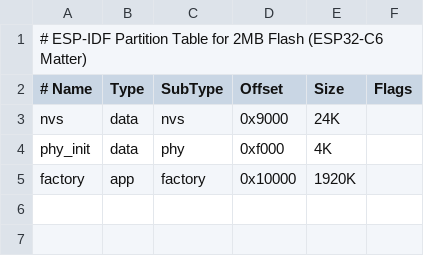
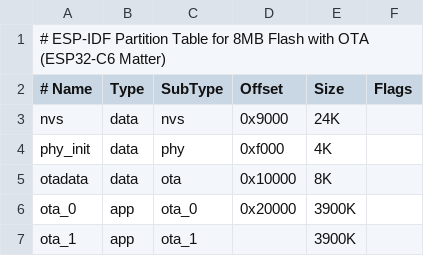
Before and after one commit to ngoviet/esp32-c6-matter-fan, a CSV file: partitions.csv, drawn as a sheet.

Commit message:
Finalize fan frequency range: 20-350Hz (tested 3%-88%)
- FAN_MIN_FREQ=20Hz (startup threshold, tested ~17Hz)
- FAN_MAX_FREQ=350Hz (max practical speed)
- Dimmable Light endpoint with 0-100% brightness slider
- 50% fixed duty cycle, LEDC on GPIO1
- OTA partition layout (8MB flash, 2x 3900KB slots)
- Clean idle loop, no serial test code

```diff
--- a/partitions.csv
+++ b/partitions.csv
@@ -1,2 +1,2 @@
-# ESP-IDF Partition Table for 2MB Flash (ESP32-C6 Matter)
+# ESP-IDF Partition Table for 8MB Flash with OTA (ESP32-C6 Matter)
 # Name,   Type, SubType, Offset,   Size,   Flags
@@ -4,2 +4,4 @@ nvs,      data, nvs,     0x9000,   24K,
 phy_init, data, phy,     0xf000,   4K,
-factory,  app,  factory, 0x10000,  1920K,
+otadata,  data, ota,     0x10000,  8K,
+ota_0,    app,  ota_0,   0x20000,  3900K,
+ota_1,    app,  ota_1,           ,3900K,
```
Also changed, not shown: 3 other files.
